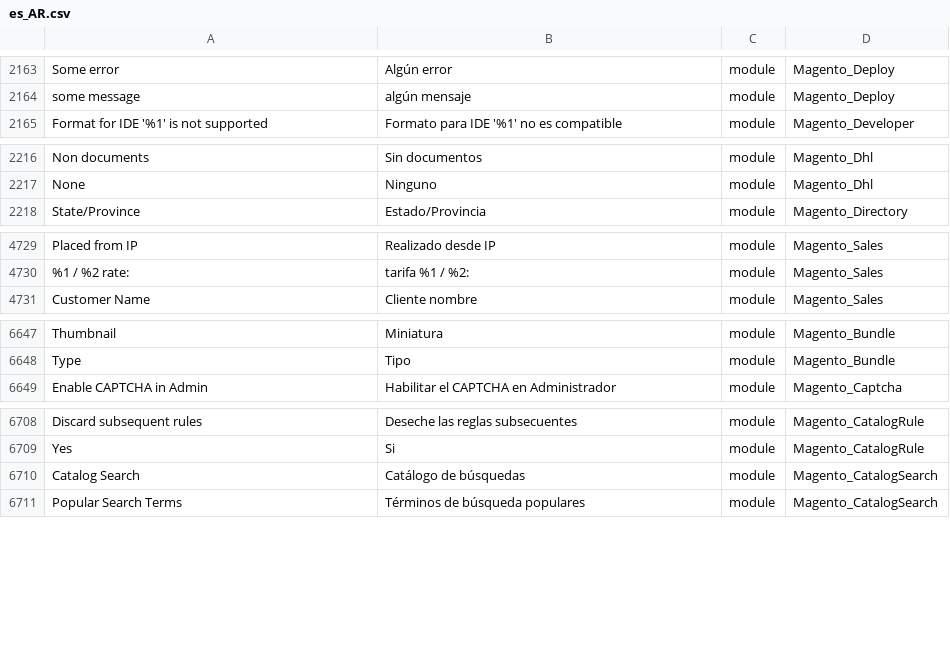
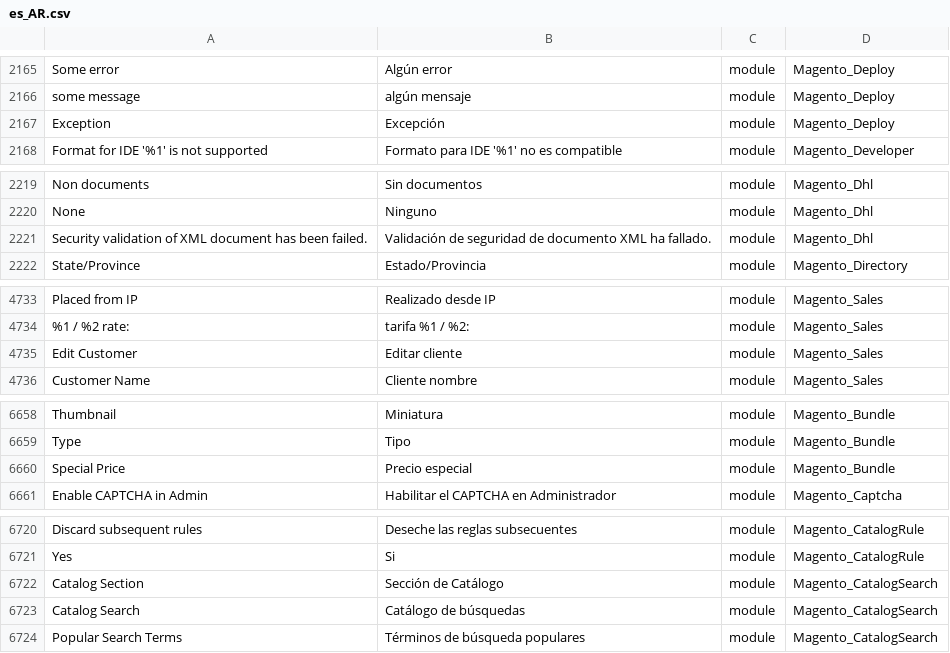
Before and after one commit to Magento2Translations/language_es_ar, a CSV file: es_AR.csv, drawn as a sheet; only a part is shown, gaps mark what is left out; the diff covers the shown part only; the diff names each change by its address in the sheet, - before the commit and + after, or states it on an @@ line.

```diff
--- a/es_AR.csv
+++ b/es_AR.csv
+row 2167: Exception | Excepción | module | Magento_Deploy
+row 2221: Security validation of XML document has been failed. | Validación de seguridad de documento XML ha fallado. | module | Magento_Dhl
+row 4735: Edit Customer | Editar cliente | module | Magento_Sales
+row 6660: Special Price | Precio especial | module | Magento_Bundle
+row 6722: Catalog Section | Sección de Catálogo | module | Magento_CatalogSearch
```
Also changed, not shown: 9 added rows elsewhere in this file, 1 other file.
